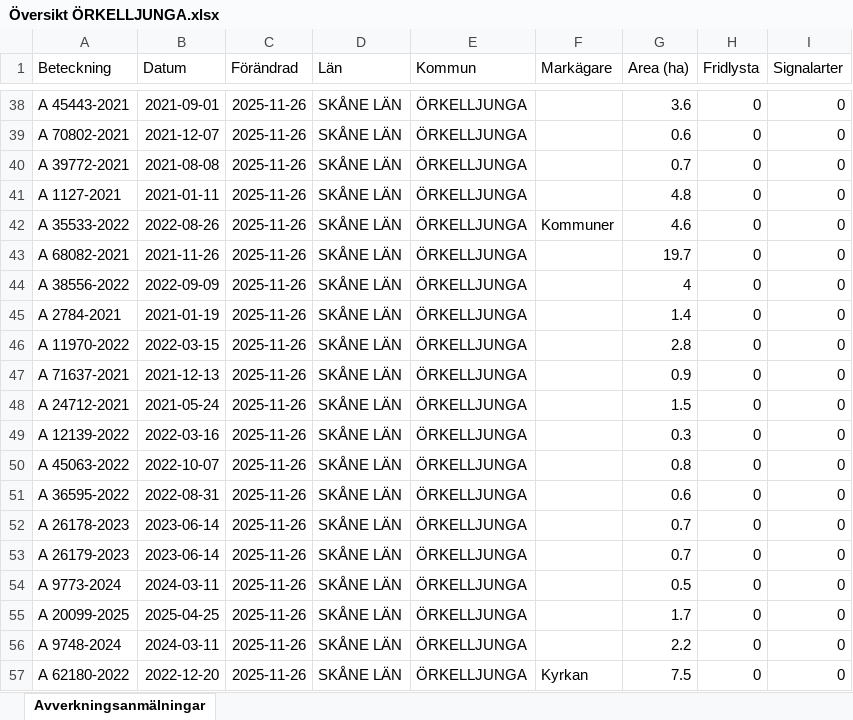
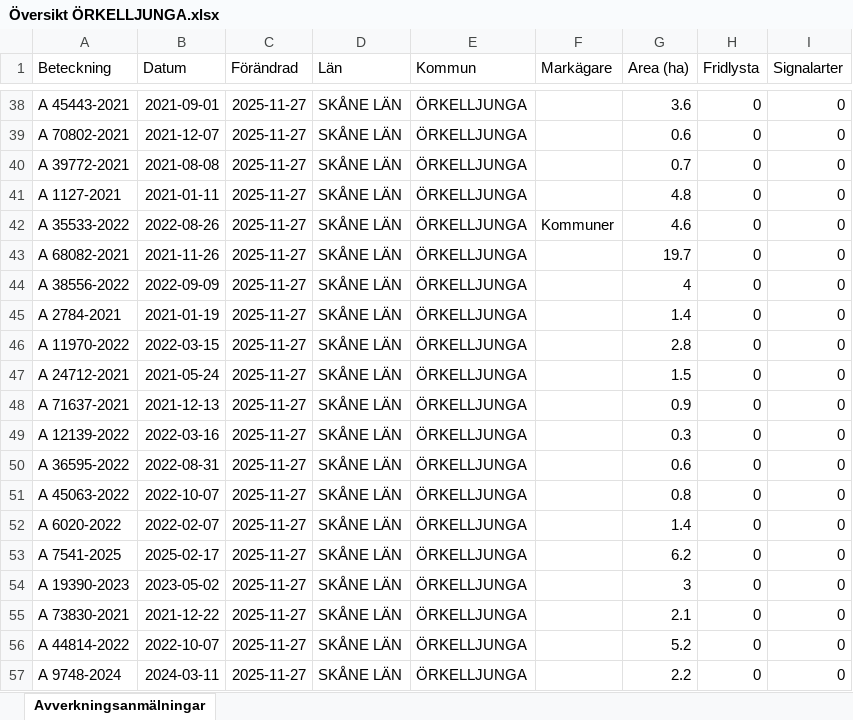
Before and after one commit to klasma/Logging_1257, an Excel workbook: Översikt ÖRKELLJUNGA.xlsx, sheet Avverkningsanmälningar, drawn as a sheet; only a part is shown, gaps mark what is left out; values as stored, in another font and other column widths than the file's, no borders; the diff covers the shown part only; the diff names each change by its address in the sheet, - before the commit and + after, or states it on an @@ line.

```diff
--- a/Översikt ÖRKELLJUNGA.xlsx (sheet Avverkningsanmälningar)
+++ b/Översikt ÖRKELLJUNGA.xlsx (sheet Avverkningsanmälningar)
-C38:C57 (Förändrad): 2025-11-26
+C38:C57 (Förändrad): 2025-11-27
-A47 (Beteckning): A 71637-2021
+A47 (Beteckning): A 24712-2021
-B47 (Datum): 2021-12-13
+B47 (Datum): 2021-05-24
-G47 (Area (ha)): 0.9
+G47 (Area (ha)): 1.5
-A48 (Beteckning): A 24712-2021
+A48 (Beteckning): A 71637-2021
-B48 (Datum): 2021-05-24
+B48 (Datum): 2021-12-13
-G48 (Area (ha)): 1.5
+G48 (Area (ha)): 0.9
-A50 (Beteckning): A 45063-2022
+A50 (Beteckning): A 36595-2022
-B50 (Datum): 2022-10-07
+B50 (Datum): 2022-08-31
-G50 (Area (ha)): 0.8
+G50 (Area (ha)): 0.6
-A51 (Beteckning): A 36595-2022
+A51 (Beteckning): A 45063-2022
-B51 (Datum): 2022-08-31
+B51 (Datum): 2022-10-07
-G51 (Area (ha)): 0.6
+G51 (Area (ha)): 0.8
-A52 (Beteckning): A 26178-2023
+A52 (Beteckning): A 6020-2022
-B52 (Datum): 2023-06-14
+B52 (Datum): 2022-02-07
-G52 (Area (ha)): 0.7
+G52 (Area (ha)): 1.4
-A53 (Beteckning): A 26179-2023
+A53 (Beteckning): A 7541-2025
-B53 (Datum): 2023-06-14
+B53 (Datum): 2025-02-17
-G53 (Area (ha)): 0.7
+G53 (Area (ha)): 6.2
-A54 (Beteckning): A 9773-2024
+A54 (Beteckning): A 19390-2023
-B54 (Datum): 2024-03-11
+B54 (Datum): 2023-05-02
-G54 (Area (ha)): 0.5
+G54 (Area (ha)): 3
-A55 (Beteckning): A 20099-2025
+A55 (Beteckning): A 73830-2021
-B55 (Datum): 2025-04-25
+B55 (Datum): 2021-12-22
-G55 (Area (ha)): 1.7
+G55 (Area (ha)): 2.1
-A56 (Beteckning): A 9748-2024
+A56 (Beteckning): A 44814-2022
-B56 (Datum): 2024-03-11
+B56 (Datum): 2022-10-07
-G56 (Area (ha)): 2.2
+G56 (Area (ha)): 5.2
-A57 (Beteckning): A 62180-2022
+A57 (Beteckning): A 9748-2024
-B57 (Datum): 2022-12-20
+B57 (Datum): 2024-03-11
-F57 (Markägare): Kyrkan
+F57 (Markägare): (empty)
-G57 (Area (ha)): 7.5
+G57 (Area (ha)): 2.2
```
Also changed, not shown: 1035 edited cells elsewhere in this sheet, artfynd/A 15068-2023 artfynd.xlsx, artfynd/A 1604-2025 artfynd.xlsx, 57 other files.
